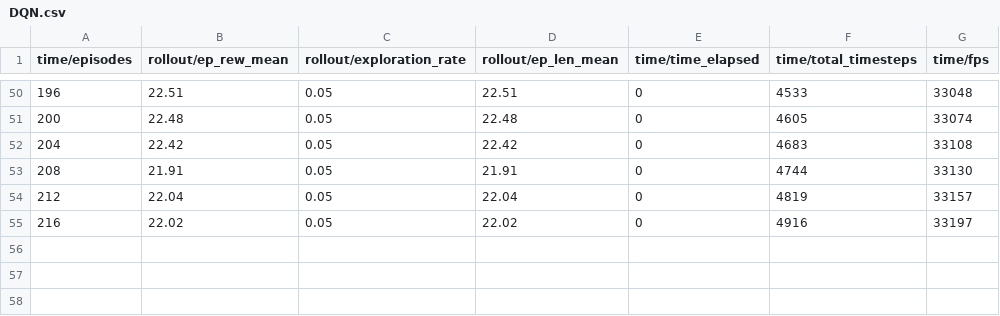
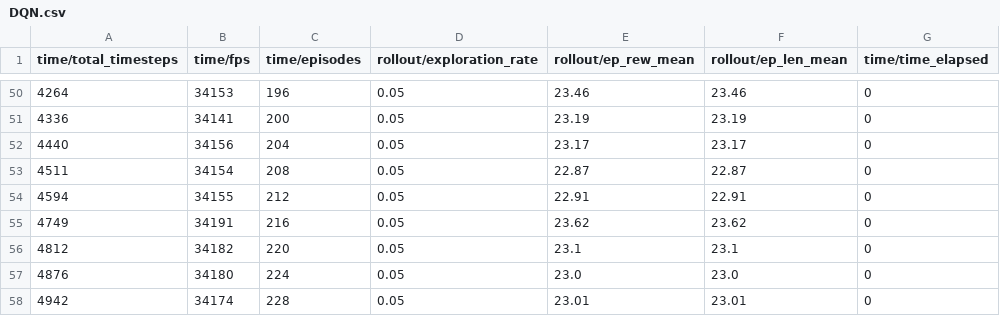
Before and after one commit to kamranvat/scipy-project, a CSV file: logs/DQN.csv, drawn as a sheet; only a part is shown, gaps mark what is left out; removed rows and columns are numbered as before the commit, all else as after; the diff covers the shown part only; the diff names each change by its address in the sheet, - before the commit and + after, or states it on an @@ line.

```diff
--- a/logs/DQN.csv
+++ b/logs/DQN.csv
+column A (time/total_timesteps), rows 50-55: 4264 | 4336 | 4440 | 4511 | 4594 | 4749
+column B (time/fps), rows 50-55: 34153 | 34141 | 34156 | 34154 | 34155 | 34191
-column B (rollout/ep_rew_mean), rows 50-55: 22.51 | 22.48 | 22.42 | 21.91 | 22.04 | 22.02
+column E (rollout/ep_rew_mean), rows 50-55: 23.46 | 23.19 | 23.17 | 22.87 | 22.91 | 23.62
-column F (time/total_timesteps), rows 50-55: 4533 | 4605 | 4683 | 4744 | 4819 | 4916
-column G (time/fps), rows 50-55: 33048 | 33074 | 33108 | 33130 | 33157 | 33197
-F50 (rollout/ep_len_mean): 22.51
+F50 (rollout/ep_len_mean): 23.46
-F51 (rollout/ep_len_mean): 22.48
+F51 (rollout/ep_len_mean): 23.19
-F52 (rollout/ep_len_mean): 22.42
+F52 (rollout/ep_len_mean): 23.17
-F53 (rollout/ep_len_mean): 21.91
+F53 (rollout/ep_len_mean): 22.87
-F54 (rollout/ep_len_mean): 22.04
+F54 (rollout/ep_len_mean): 22.91
-F55 (rollout/ep_len_mean): 22.02
+F55 (rollout/ep_len_mean): 23.62
+row 56: 4812 | 34182 | 220 | 0.05 | 23.1 | 23.1 | 0
+row 57: 4876 | 34180 | 224 | 0.05 | 23.0 | 23.0 | 0
+row 58: 4942 | 34174 | 228 | 0.05 | 23.01 | 23.01 | 0
```
Also changed, not shown: 53 edited cells elsewhere in this file, logs/A2C.csv, logs/PPO.csv, 2 other files.
